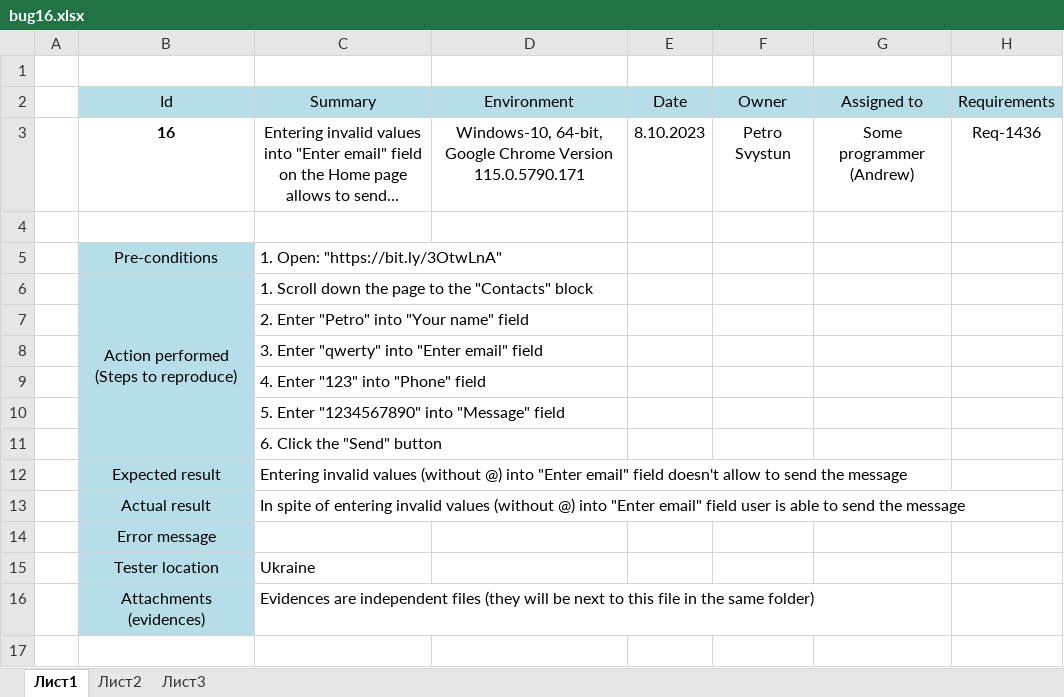
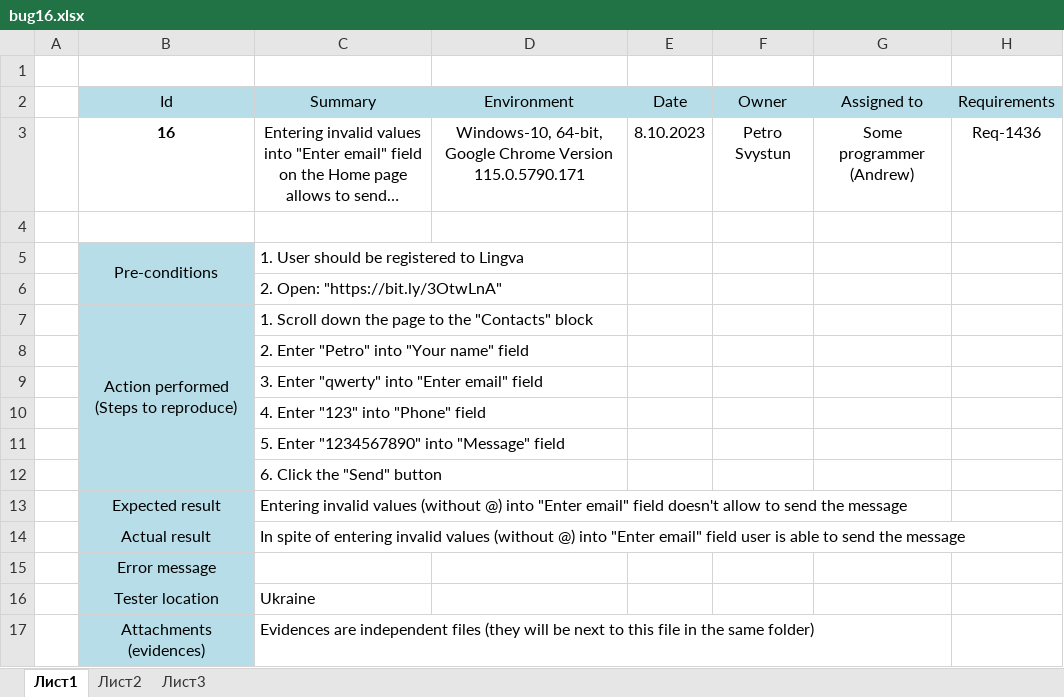
Before and after one commit to PiterSv/newtestrepository, an Excel workbook: Bugs Lingva/bug16/bug16.xlsx, sheet Лист1, drawn as a sheet; only a part is shown; long unchanged cells end in …; values as stored, in another font and other column widths than the file's, no borders; conditional formats not drawn; rows hold the shown columns only; the diff names each change by its address in the sheet, - before the commit and + after, or states it on an @@ line.

```diff
--- a/Bugs Lingva/bug16/bug16.xlsx (sheet Лист1)
+++ b/Bugs Lingva/bug16/bug16.xlsx (sheet Лист1)
+B5:B6 merged
-C5 (Summary): 1. Open: "https://bit.ly/3OtwLnA"
+C5 (Summary): 1. User should be registered to Lingva
+row 6:  |  | 2. Open: "https://bit.ly/3OtwLnA"
```
Also changed, not shown: 4 other files.
